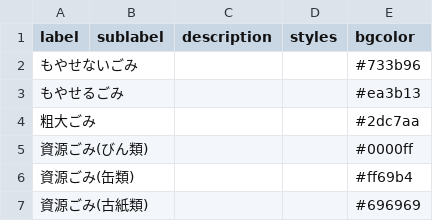
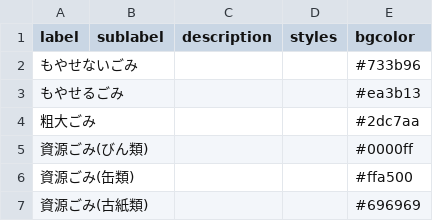
Before and after one commit to momokaogawa/5374, a CSV file: data/description.csv, drawn as a sheet.

Commit message:
Update description.csv

```diff
--- a/data/description.csv
+++ b/data/description.csv
@@ -5,3 +5,3 @@ label,sublabel,description,styles,bgcolor
 資源ごみ(びん類),,,,#0000ff
-資源ごみ(缶類),,,,#ff69b4
+資源ごみ(缶類),,,,#ffa500
 資源ごみ(古紙類),,,,#696969
```
